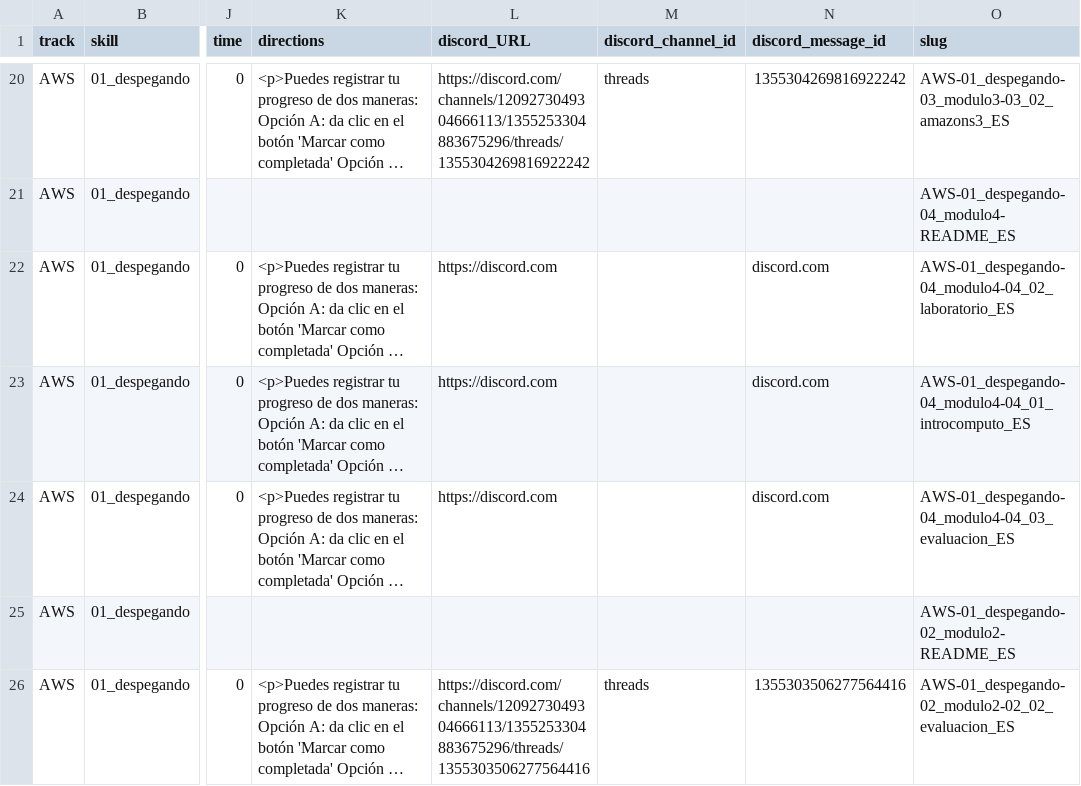
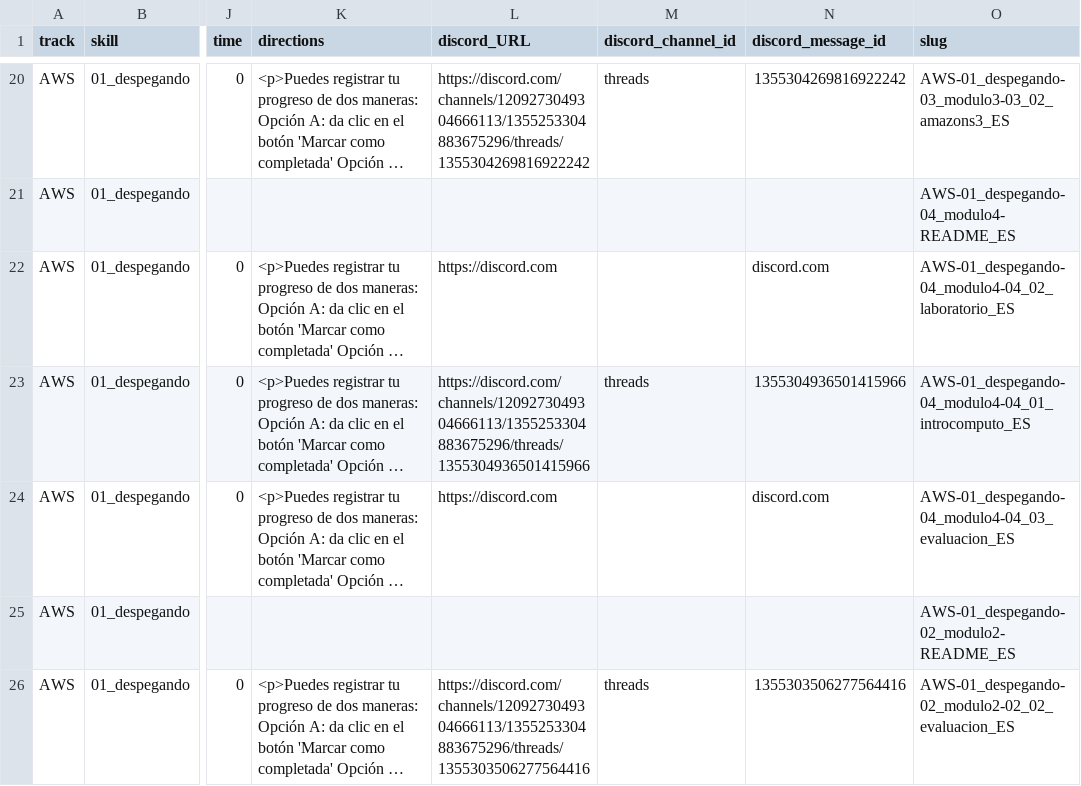
Before and after one commit to Laboratoria/digitaljumpstart-curriculum, a CSV file: markdown_files.csv, drawn as a sheet; only a part is shown, gaps mark what is left out; long unchanged cells end in …; the diff names each change by its address in the sheet, - before the commit and + after, or states it on an @@ line.

```diff
--- a/markdown_files.csv
+++ b/markdown_files.csv
-L23 (discord_URL): https://discord.com
+L23 (discord_URL): https://discord.com/channels/1209273049304666113/1355253304883675296/threads/1355304936501415966
-M23 (discord_channel_id): (empty)
+M23 (discord_channel_id): threads
-N23 (discord_message_id): discord.com
+N23 (discord_message_id): 1355304936501415966
```
Also changed, not shown: 2 other files.
